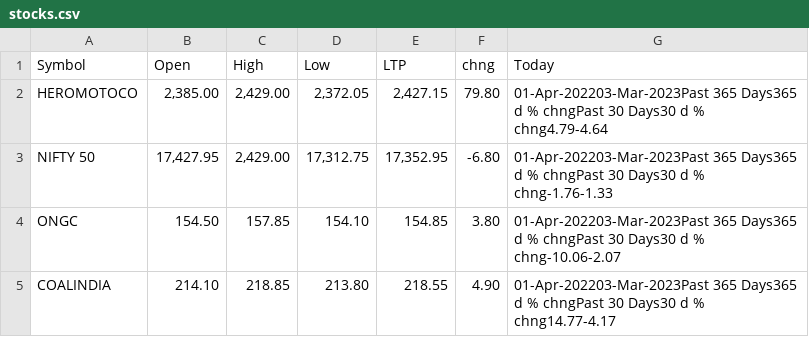
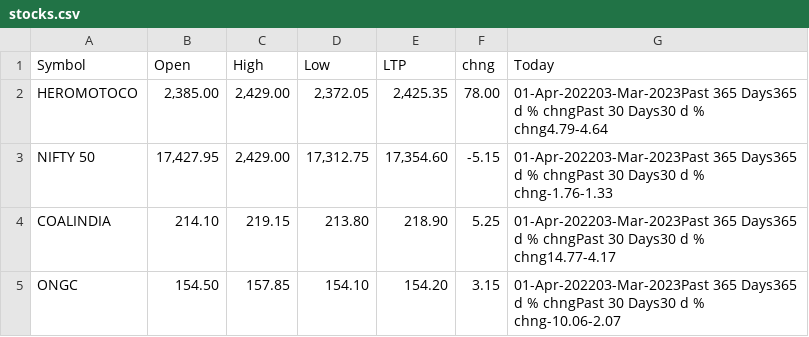
Before and after one commit to developerakkoo/NSESCRAPPER-STOCKS, a CSV file: stocks.csv, drawn as a sheet.

```diff
--- a/stocks.csv
+++ b/stocks.csv
@@ -1,5 +1,5 @@
 Symbol,Open,High,Low,LTP,chng,Today
-HEROMOTOCO,"2,385.00","2,429.00","2,372.05","2,427.15",79.80,01-Apr-202203-Mar-2023Past 365 Days365 d % chngPast 30 Days30 d % chng4.79-4.64
-NIFTY 50,"17,427.95","2,429.00","17,312.75","17,352.95",-6.80,01-Apr-202203-Mar-2023Past 365 Days365 d % chngPast 30 Days30 d % chng-1.76-1.33
-ONGC,154.50,157.85,154.10,154.85,3.80,01-Apr-202203-Mar-2023Past 365 Days365 d % chngPast 30 Days30 d % chng-10.06-2.07
-COALINDIA,214.10,218.85,213.80,218.55,4.90,01-Apr-202203-Mar-2023Past 365 Days365 d % chngPast 30 Days30 d % chng14.77-4.17
+HEROMOTOCO,"2,385.00","2,429.00","2,372.05","2,425.35",78.00,01-Apr-202203-Mar-2023Past 365 Days365 d % chngPast 30 Days30 d % chng4.79-4.64
+NIFTY 50,"17,427.95","2,429.00","17,312.75","17,354.60",-5.15,01-Apr-202203-Mar-2023Past 365 Days365 d % chngPast 30 Days30 d % chng-1.76-1.33
+COALINDIA,214.10,219.15,213.80,218.90,5.25,01-Apr-202203-Mar-2023Past 365 Days365 d % chngPast 30 Days30 d % chng14.77-4.17
+ONGC,154.50,157.85,154.10,154.20,3.15,01-Apr-202203-Mar-2023Past 365 Days365 d % chngPast 30 Days30 d % chng-10.06-2.07
```
Also changed, not shown: 1 other file.
